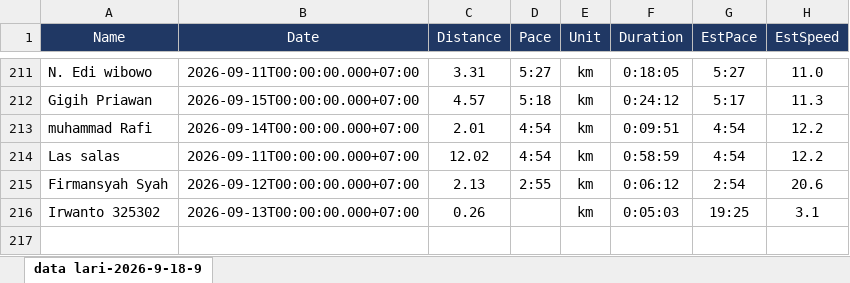
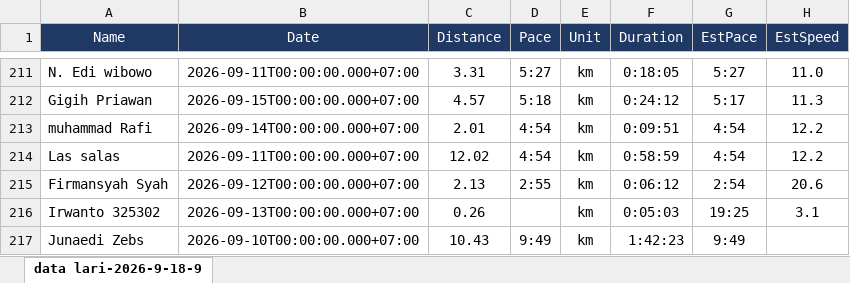
Before and after one commit to BSCBP26/bridgestone-cup-bp-running-2026, an Excel workbook: data/data lari-2026-9-18-9.xlsx, sheet data lari-2026-9-18-9, drawn as a sheet; only a part is shown, gaps mark what is left out; values as stored, in another font and other column widths than the file's, no borders; the diff names each change by its address in the sheet, - before the commit and + after, or states it on an @@ line.

Commit message:
Update running Excel source with latest activity data

```diff
--- a/data/data lari-2026-9-18-9.xlsx (sheet data lari-2026-9-18-9)
+++ b/data/data lari-2026-9-18-9.xlsx (sheet data lari-2026-9-18-9)
+row 217: Junaedi Zebs | 2026-09-10T00:00:00.000+07:00 | 10.43 | 9:49 | km | 1:42:23 | 9:49
```
